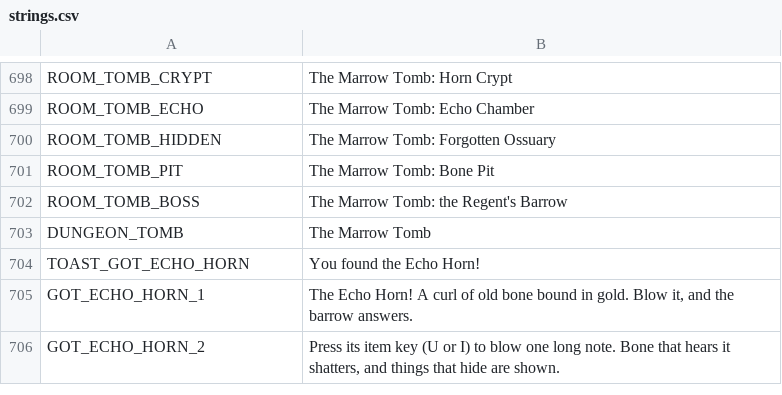
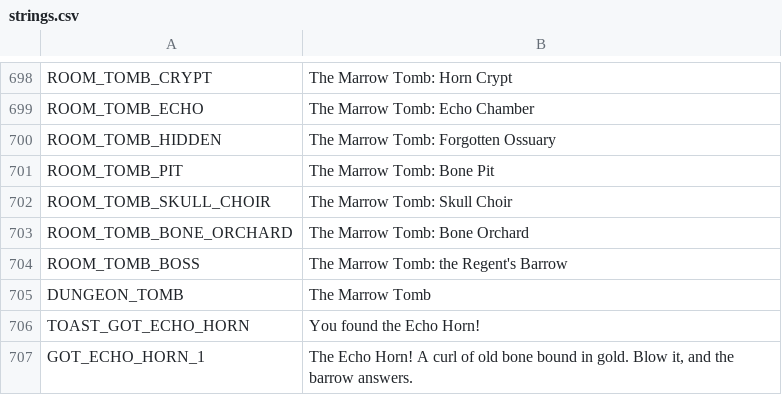
Before and after one commit to ashciraulo/Leviathan, a CSV file: locale/strings.csv, drawn as a sheet; only a part is shown, gaps mark what is left out; the shorter side is filled out with more unchanged rows; the diff names each change by its address in the sheet, - before the commit and + after, or states it on an @@ line.

```diff
--- a/locale/strings.csv
+++ b/locale/strings.csv
+row 702: ROOM_TOMB_SKULL_CHOIR | The Marrow Tomb: Skull Choir
+row 703: ROOM_TOMB_BONE_ORCHARD | The Marrow Tomb: Bone Orchard
```
Also changed, not shown: 9 other files.
